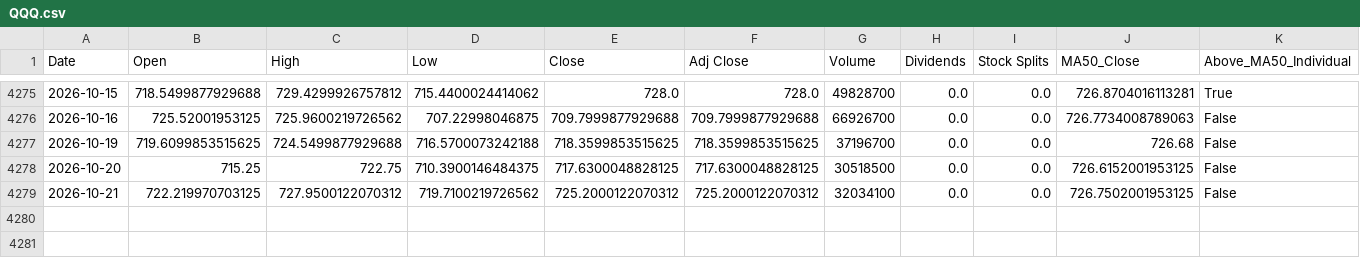
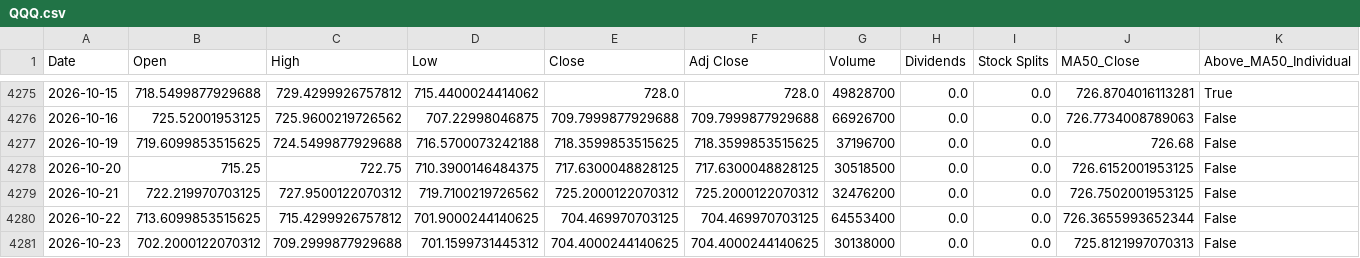
Before and after one commit to a23882005/LivingWaterAI, a CSV file: data/market_history/QQQ.csv, drawn as a sheet; only a part is shown, gaps mark what is left out; rows hold the shown columns only; the diff names each change by its address in the sheet, - before the commit and + after, or states it on an @@ line.

```diff
--- a/data/market_history/QQQ.csv
+++ b/data/market_history/QQQ.csv
-G4279 (Volume): 32034100
+G4279 (Volume): 32476200
+row 4280: 2026-10-22 | 713.6099853515625 | 715.4299926757812 | 701.9000244140625 | 704.469970703125 | 704.469970703125 | 64553400 | 0.0 | 0.0 | 726.3655993652344 | False
+row 4281: 2026-10-23 | 702.2000122070312 | 709.2999877929688 | 701.1599731445312 | 704.4000244140625 | 704.4000244140625 | 30138000 | 0.0 | 0.0 | 725.8121997070313 | False
```
Also changed, not shown: data/market_history/SPY.csv, data/market_history/VOO.csv, 5 other files.
